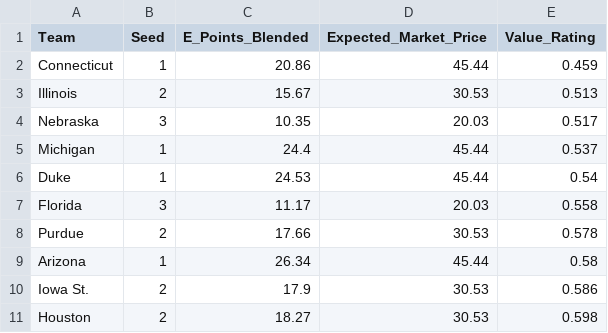
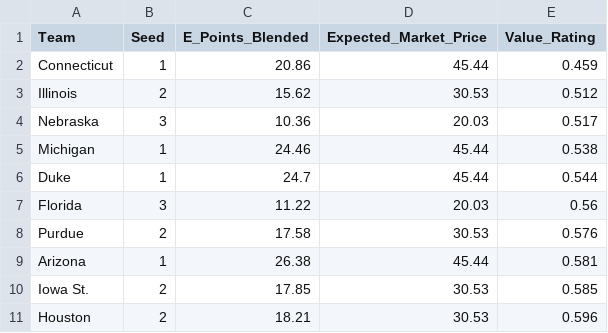
Before and after one commit to ryanbrowder/marchMadness, a CSV file: L4/outputs/02_calcutta_optimizer/value_opportunities_avoid_overpriced.csv, drawn as a sheet.

```diff
--- a/L4/outputs/02_calcutta_optimizer/value_opportunities_avoid_overpriced.csv
+++ b/L4/outputs/02_calcutta_optimizer/value_opportunities_avoid_overpriced.csv
@@ -2,10 +2,10 @@ Team,Seed,E_Points_Blended,Expected_Market_Price,Value_Rating
 Connecticut,1,20.86,45.44,0.459
-Illinois,2,15.67,30.53,0.513
-Nebraska,3,10.35,20.03,0.517
-Michigan,1,24.4,45.44,0.537
-Duke,1,24.53,45.44,0.54
-Florida,3,11.17,20.03,0.558
-Purdue,2,17.66,30.53,0.578
-Arizona,1,26.34,45.44,0.58
-Iowa St.,2,17.9,30.53,0.586
-Houston,2,18.27,30.53,0.598
+Illinois,2,15.62,30.53,0.512
+Nebraska,3,10.36,20.03,0.517
+Michigan,1,24.46,45.44,0.538
+Duke,1,24.7,45.44,0.544
+Florida,3,11.22,20.03,0.56
+Purdue,2,17.58,30.53,0.576
+Arizona,1,26.38,45.44,0.581
+Iowa St.,2,17.85,30.53,0.585
+Houston,2,18.21,30.53,0.596
```
Also changed, not shown: L4/outputs/01_tournament_simulator/round_probabilities.csv, L4/outputs/02_calcutta_optimizer/portfolio_aggressive.csv, 17 other files.
